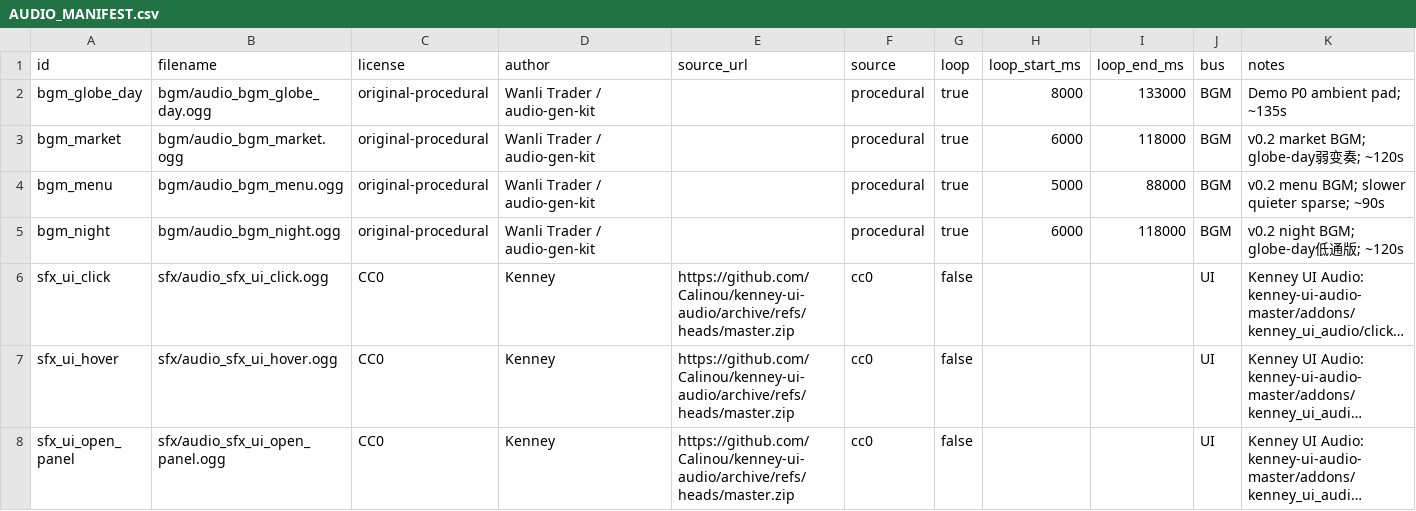
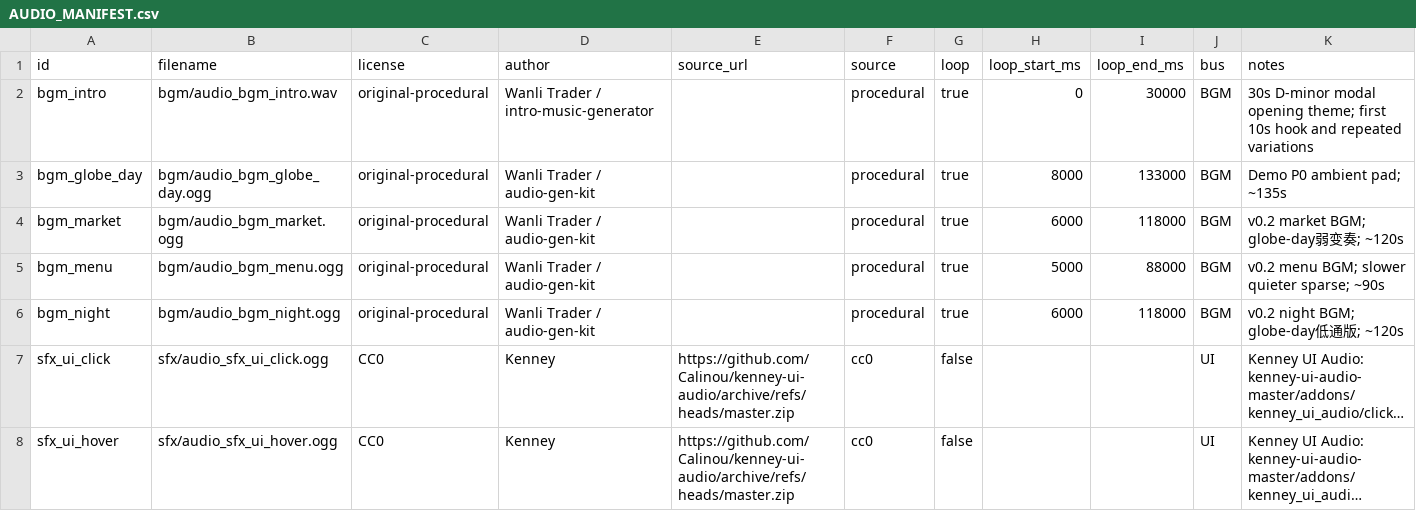
Before and after one commit to Zerong-Sun/flyyy, a CSV file: game/assets/audio/AUDIO_MANIFEST.csv, drawn as a sheet; only a part is shown; the shorter side is filled out with more unchanged rows; long unchanged cells end in …; the diff names each change by its address in the sheet, - before the commit and + after, or states it on an @@ line.

Commit message:
feat(audio): add 30-second opening theme to desktop and mobile

```diff
--- a/game/assets/audio/AUDIO_MANIFEST.csv
+++ b/game/assets/audio/AUDIO_MANIFEST.csv
+row 2: bgm_intro | bgm/audio_bgm_intro.wav | original-procedural | Wanli Trader / intro-music-generator |  | procedural | true | 0 | 30000 | BGM | 30s D-minor modal opening theme; first 10s hook and repeated variations
```
Also changed, not shown: 7 other files.
